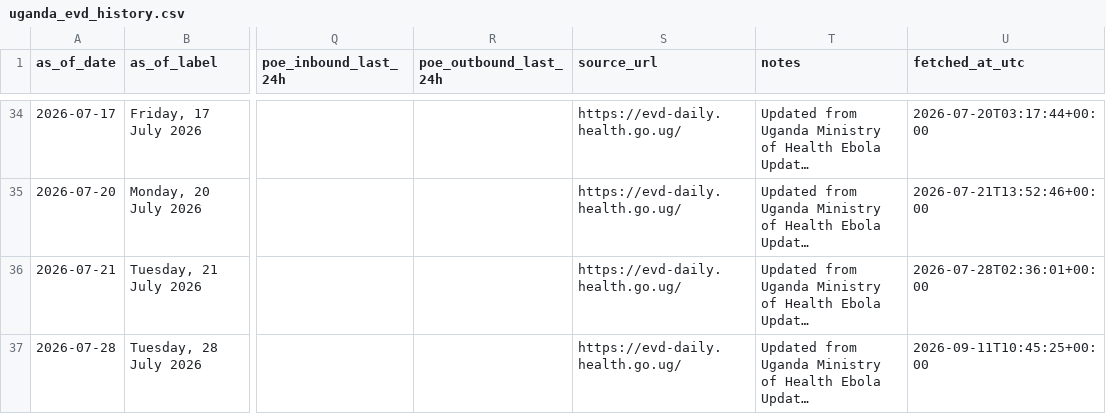
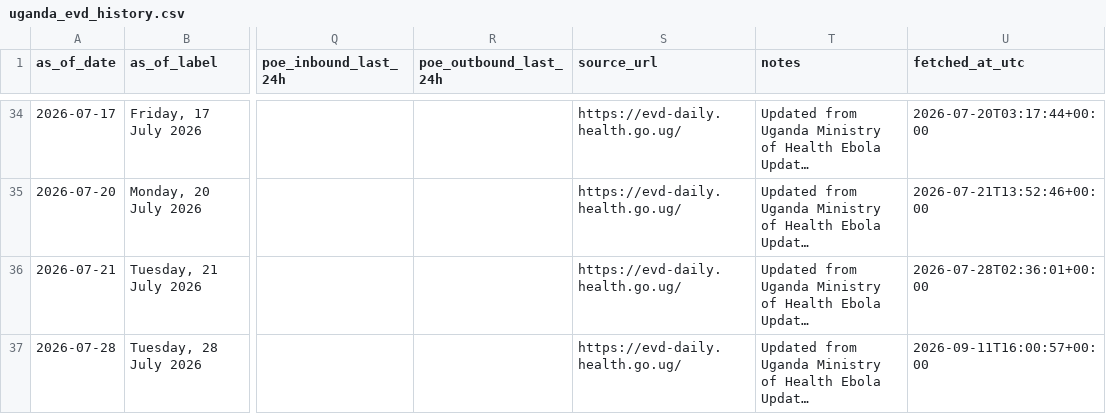
Before and after one commit to JIHS-DepEpi/drc_ebola2026, a CSV file: data/uganda_evd_history.csv, drawn as a sheet; only a part is shown, gaps mark what is left out; long unchanged cells end in …; the diff names each change by its address in the sheet, - before the commit and + after, or states it on an @@ line.

```diff
--- a/data/uganda_evd_history.csv
+++ b/data/uganda_evd_history.csv
-U37 (fetched_at_utc): 2026-09-11T10:45:25+00:00
+U37 (fetched_at_utc): 2026-09-11T16:00:57+00:00
```
Also changed, not shown: 1 other file.
